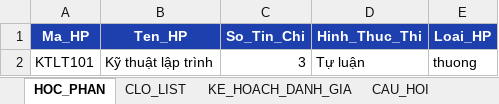
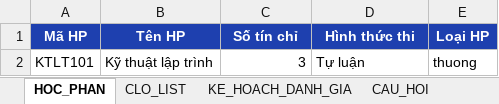
Before and after one commit to XixSix/clo-tool, an Excel workbook: resources/templates/Template_Config.xlsx, sheet HOC_PHAN, drawn as a sheet; values as stored, in another font and other column widths than the file's, no borders; removed rows and columns are numbered as before the commit, all else as after; the diff names each change by its address in the sheet, - before the commit and + after, or states it on an @@ line.

```diff
--- a/resources/templates/Template_Config.xlsx (sheet HOC_PHAN)
+++ b/resources/templates/Template_Config.xlsx (sheet HOC_PHAN)
-row 1: Ma_HP | Ten_HP | So_Tin_Chi | Hinh_Thuc_Thi | Loai_HP
+row 1: Mã HP | Tên HP | Số tín chỉ | Hình thức thi | Loại HP
```
Also changed, not shown: sheet CAU_HOI, sheet KE_HOACH_DANH_GIA, sheet HUONG_DAN, sheet CLO_LIST, sheet DIEM_DANH, sheet QUY_TAC, resources/templates/Template_DiemTho.xlsx, 6 other files.
